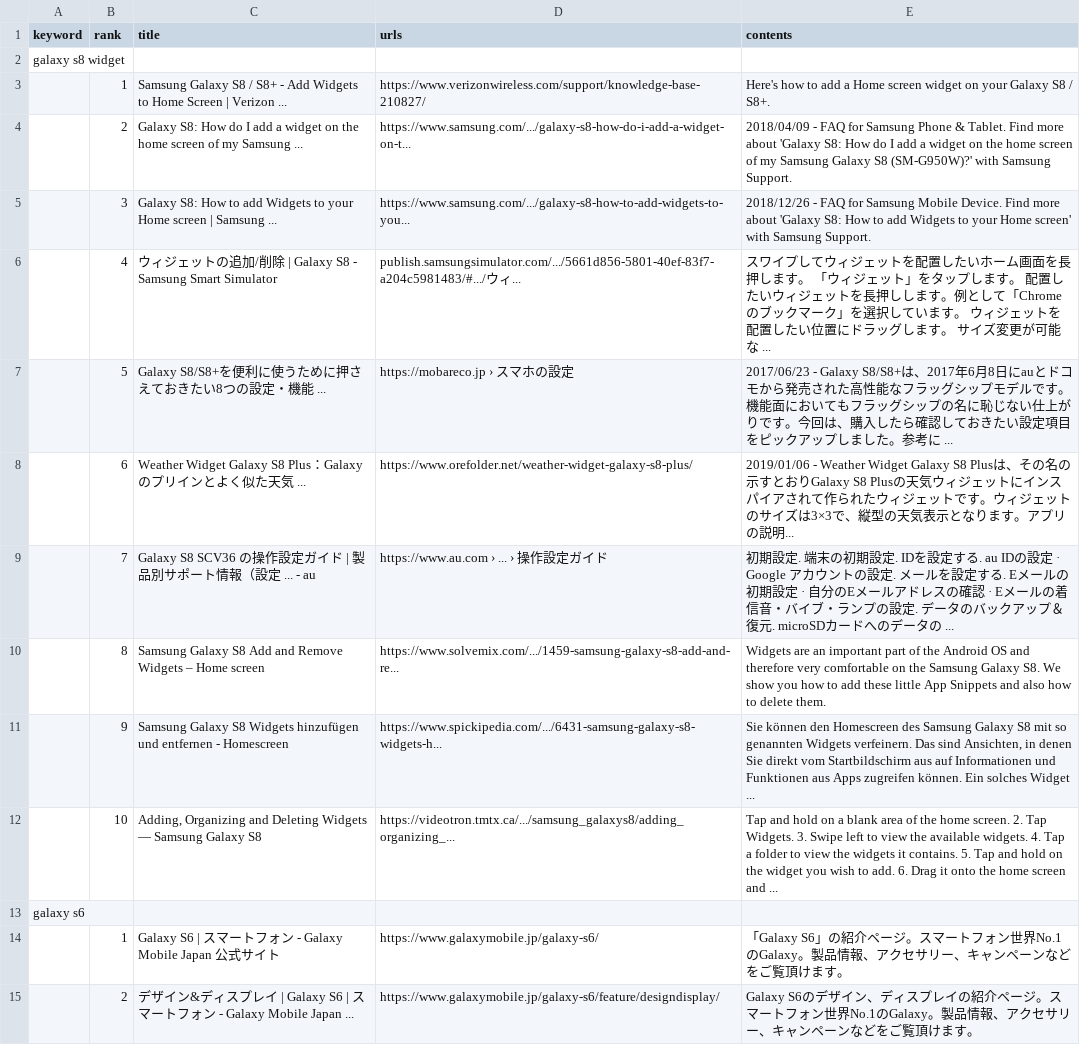
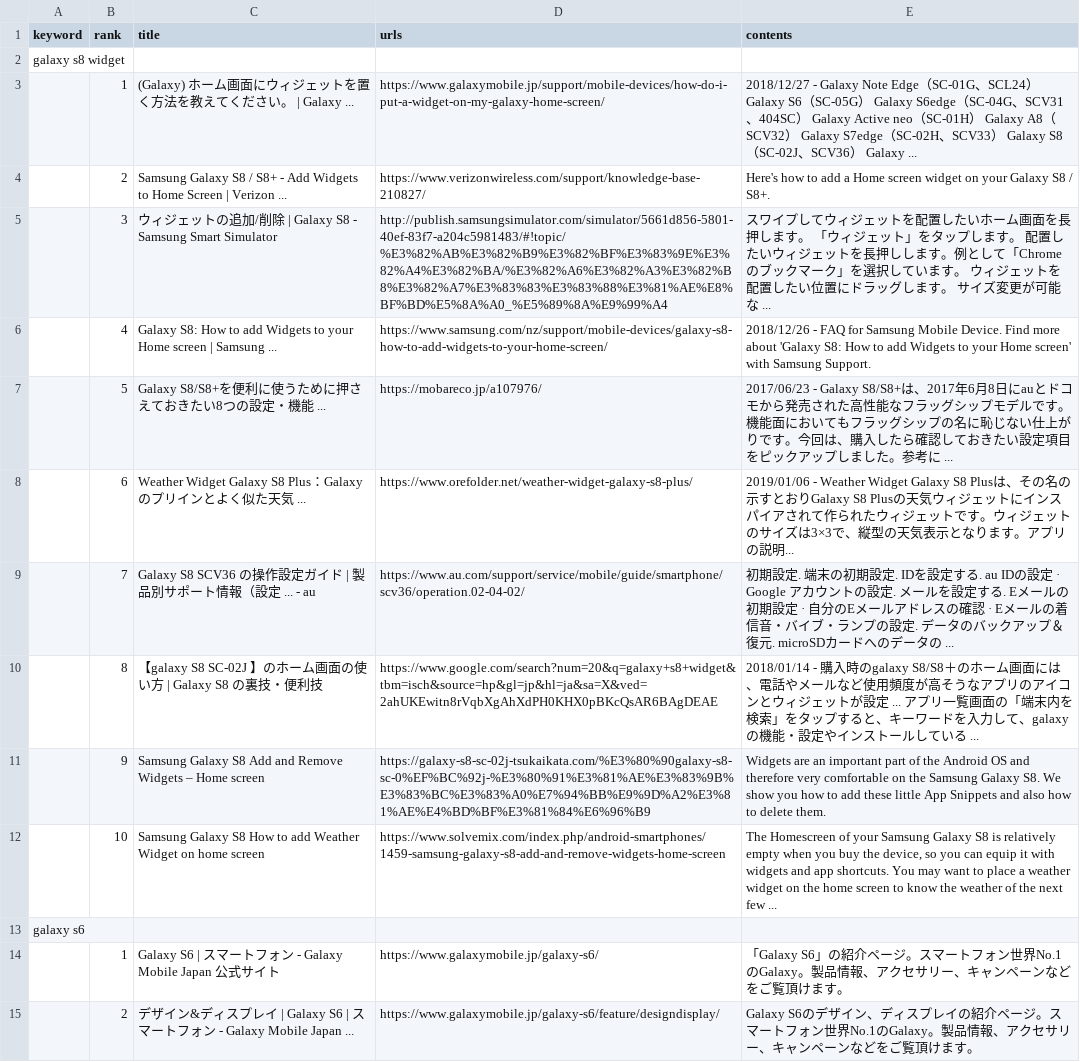
Before and after one commit to jgam1/serp, a CSV file: google/output.csv, drawn as a sheet; only a part is shown; the diff covers the shown part only.

Commit message:
google done

```diff
--- a/google/output.csv
+++ b/google/output.csv
@@ -2,12 +2,12 @@ keyword,rank,title,urls,contents
 galaxy s8 widget
-,1,Samsung Galaxy S8 / S8+ - Add Widgets to Home Screen | Verizon ...,https://www.verizonwireless.com/support/knowledge-base-210827/,Here's how to add a Home screen widget on your Galaxy S8 / S8+.
-,2,Galaxy S8: How do I add a widget on the home screen of my Samsung ...,https://www.samsung.com/.../galaxy-s8-how-do-i-add-a-widget-on-t...,2018/04/09 - FAQ for Samsung Phone & Tablet. Find more about 'Galaxy S8: How do I add a widget on the home screen of my Samsung Galaxy S8 (SM-G950W)?' with Samsung Support.
-,3,Galaxy S8: How to add Widgets to your Home screen | Samsung ...,https://www.samsung.com/.../galaxy-s8-how-to-add-widgets-to-you...,2018/12/26 - FAQ for Samsung Mobile Device. Find more about 'Galaxy S8: How to add Widgets to your Home screen' with Samsung Support.
-,4,ウィジェットの追加/削除 | Galaxy S8 - Samsung Smart Simulator,publish.samsungsimulator.com/.../5661d856-5801-40ef-83f7-a204c5981483/#.../ウィ...,スワイプしてウィジェットを配置したいホーム画面を長押します。 「ウィジェット」をタップします。 配置したいウィジェットを長押しします。例として「Chromeのブックマーク」を選択しています。 ウィジェットを配置したい位置にドラッグします。 サイズ変更が可能な ...
-,5,Galaxy S8/S8+を便利に使うために押さえておきたい8つの設定・機能 ...,https://mobareco.jp › スマホの設定,2017/06/23 - Galaxy S8/S8+は、2017年6月8日にauとドコモから発売された高性能なフラッグシップモデルです。機能面においてもフラッグシップの名に恥じない仕上がりです。今回は、購入したら確認しておきたい設定項目をピックアップしました。参考に ...
+,1,(Galaxy) ホーム画面にウィジェットを置く方法を教えてください。 | Galaxy ...,https://www.galaxymobile.jp/support/mobile-devices/how-do-i-put-a-widget-on-my-galaxy-home-screen/,2018/12/27 - Galaxy Note Edge（SC-01G、SCL24） Galaxy S6（SC-05G） Galaxy S6edge（SC-04G、SCV31、404SC） Galaxy Active neo（SC-01H） Galaxy A8（SCV32） Galaxy S7edge（SC-02H、SCV33） Galaxy S8（SC-02J、SCV36） Galaxy ...
+,2,Samsung Galaxy S8 / S8+ - Add Widgets to Home Screen | Verizon ...,https://www.verizonwireless.com/support/knowledge-base-210827/,Here's how to add a Home screen widget on your Galaxy S8 / S8+.
+,3,ウィジェットの追加/削除 | Galaxy S8 - Samsung Smart Simulator,http://publish.samsungsimulator.com/simulator/5661d856-5801-40ef-83f7-a204c5981483/#!topic/%E3%82%AB%E3%82%B9%E3%82%BF%E3%83%9E%E3%82%A4%E3%82%BA/%E3%82%A6%E3%82%A3%E3%82%B8%E3%82%A7%E3%83%83%E3%83%88%E3%81%AE%E8%BF%BD%E5%8A%A0_%E5%89%8A%E9%99%A4,スワイプしてウィジェットを配置したいホーム画面を長押します。 「ウィジェット」をタップします。 配置したいウィジェットを長押しします。例として「Chromeのブックマーク」を選択しています。 ウィジェットを配置したい位置にドラッグします。 サイズ変更が可能な ...
+,4,Galaxy S8: How to add Widgets to your Home screen | Samsung ...,https://www.samsung.com/nz/support/mobile-devices/galaxy-s8-how-to-add-widgets-to-your-home-screen/,2018/12/26 - FAQ for Samsung Mobile Device. Find more about 'Galaxy S8: How to add Widgets to your Home screen' with Samsung Support.
+,5,Galaxy S8/S8+を便利に使うために押さえておきたい8つの設定・機能 ...,https://mobareco.jp/a107976/,2017/06/23 - Galaxy S8/S8+は、2017年6月8日にauとドコモから発売された高性能なフラッグシップモデルです。機能面においてもフラッグシップの名に恥じない仕上がりです。今回は、購入したら確認しておきたい設定項目をピックアップしました。参考に ...
 ,6,Weather Widget Galaxy S8 Plus：Galaxyのプリインとよく似た天気 ...,https://www.orefolder.net/weather-widget-galaxy-s8-plus/,2019/01/06 - Weather Widget Galaxy S8 Plusは、その名の示すとおりGalaxy S8 Plusの天気ウィジェットにインスパイアされて作られたウィジェットです。ウィジェットのサイズは3×3で、縦型の天気表示となります。アプリの説明...
-,7,Galaxy S8 SCV36 の操作設定ガイド | 製品別サポート情報（設定 ... - au,https://www.au.com › ... › 操作設定ガイド,初期設定. 端末の初期設定. IDを設定する. au IDの設定 · Google アカウントの設定. メールを設定する. Eメールの初期設定 · 自分のEメールアドレスの確認 · Eメールの着信音・バイブ・ランプの設定. データのバックアップ＆復元. microSDカードへのデータの ...
-,8,Samsung Galaxy S8 Add and Remove Widgets – Home screen,https://www.solvemix.com/.../1459-samsung-galaxy-s8-add-and-re...,Widgets are an important part of the Android OS and therefore very comfortable on the Samsung Galaxy S8. We show you how to add these little App Snippets and also how to delete them.
-,9,Samsung Galaxy S8 Widgets hinzufügen und entfernen - Homescreen,https://www.spickipedia.com/.../6431-samsung-galaxy-s8-widgets-h...,"Sie können den Homescreen des Samsung Galaxy S8 mit so genannten Widgets verfeinern. Das sind Ansichten, in denen Sie direkt vom Startbildschirm aus auf Informationen und Funktionen aus Apps zugreifen können. Ein solches Widget ..."
-,10,"Adding, Organizing and Deleting Widgets — Samsung Galaxy S8",https://videotron.tmtx.ca/.../samsung_galaxys8/adding_organizing_...,Tap and hold on a blank area of the home screen. 2. Tap Widgets. 3. Swipe left to view the available widgets. 4. Tap a folder to view the widgets it contains. 5. Tap and hold on the widget you wish to add. 6. Drag it onto the home screen and ...
+,7,Galaxy S8 SCV36 の操作設定ガイド | 製品別サポート情報（設定 ... - au,https://www.au.com/support/service/mobile/guide/smartphone/scv36/operation.02-04-02/,初期設定. 端末の初期設定. IDを設定する. au IDの設定 · Google アカウントの設定. メールを設定する. Eメールの初期設定 · 自分のEメールアドレスの確認 · Eメールの着信音・バイブ・ランプの設定. データのバックアップ＆復元. microSDカードへのデータの ...
+,8,【galaxy S8 SC-02J 】のホーム画面の使い方 | Galaxy S8 の裏技・便利技,https://www.google.com/search?num=20&q=galaxy+s8+widget&tbm=isch&source=hp&gl=jp&hl=ja&sa=X&ved=2ahUKEwitn8rVqbXgAhXdPH0KHX0pBKcQsAR6BAgDEAE,2018/01/14 - 購入時のgalaxy S8/S8＋のホーム画面には、電話やメールなど使用頻度が高そうなアプリのアイコンとウィジェットが設定 ... アプリ一覧画面の「端末内を検索」をタップすると、キーワードを入力して、galaxyの機能・設定やインストールしている ...
+,9,Samsung Galaxy S8 Add and Remove Widgets – Home screen,https://galaxy-s8-sc-02j-tsukaikata.com/%E3%80%90galaxy-s8-sc-0%EF%BC%92j-%E3%80%91%E3%81%AE%E3%83%9B%E3%83%BC%E3%83%A0%E7%94%BB%E9%9D%A2%E3%81%AE%E4%BD%BF%E3%81%84%E6%96%B9,Widgets are an important part of the Android OS and therefore very comfortable on the Samsung Galaxy S8. We show you how to add these little App Snippets and also how to delete them.
+,10,Samsung Galaxy S8 How to add Weather Widget on home screen,https://www.solvemix.com/index.php/android-smartphones/1459-samsung-galaxy-s8-add-and-remove-widgets-home-screen,"The Homescreen of your Samsung Galaxy S8 is relatively empty when you buy the device, so you can equip it with widgets and app shortcuts. You may want to place a weather widget on the home screen to know the weather of the next few ..."
 galaxy s6
```
Also changed, not shown: 5 added rows, 5 removed rows and 8 edited cells elsewhere in this file, 3 other files.
